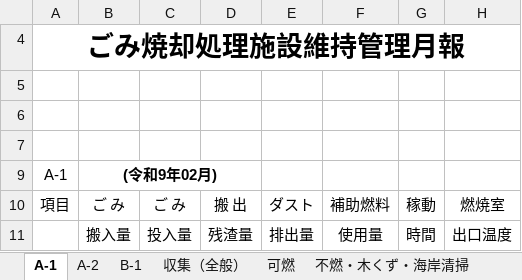
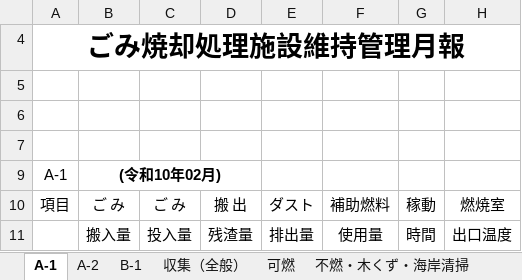
Before and after one commit to LayHirosaki/Off_NipoGepo, an Excel workbook: (枠)◯年度一式/管理月報/管理月報02.xlsx, sheet A-1, drawn as a sheet; only a part is shown; values as stored, in another font and other column widths than the file's, no borders; conditional formats not drawn; the diff names each change by its address in the sheet, - before the commit and + after, or states it on an @@ line.

```diff
--- a/(枠)◯年度一式/管理月報/管理月報02.xlsx (sheet A-1)
+++ b/(枠)◯年度一式/管理月報/管理月報02.xlsx (sheet A-1)
-B9: (令和9年02月)
+B9: (令和10年02月)
```
Also changed, not shown: sheet A-2, sheet 缶類, sheet ペットボトル, sheet ビン類, sheet 紙類, sheet 産廃水産・医療・汚泥, 5 more sheets, (枠)◯年度一式/管理月報/管理月報01.xlsx, (枠)◯年度一式/管理月報/管理月報03.xlsx, 10 other files.
